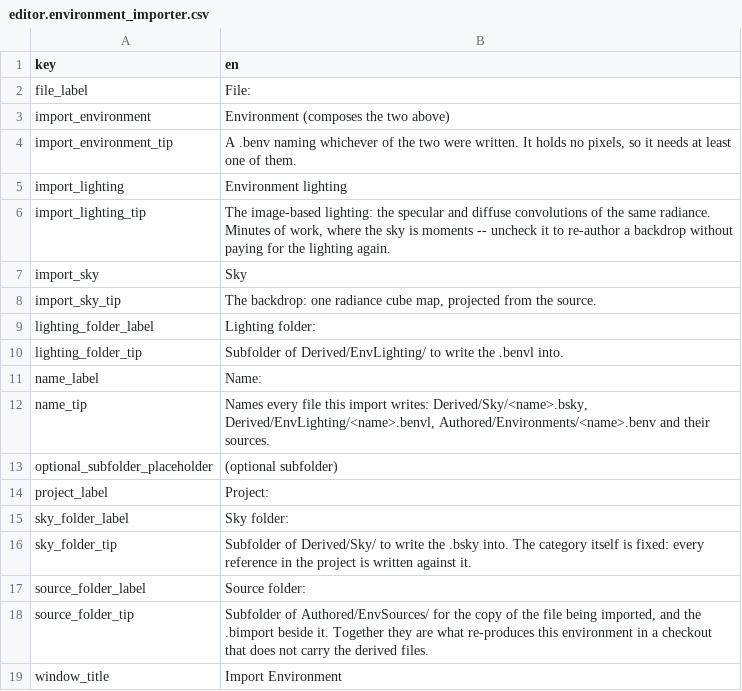
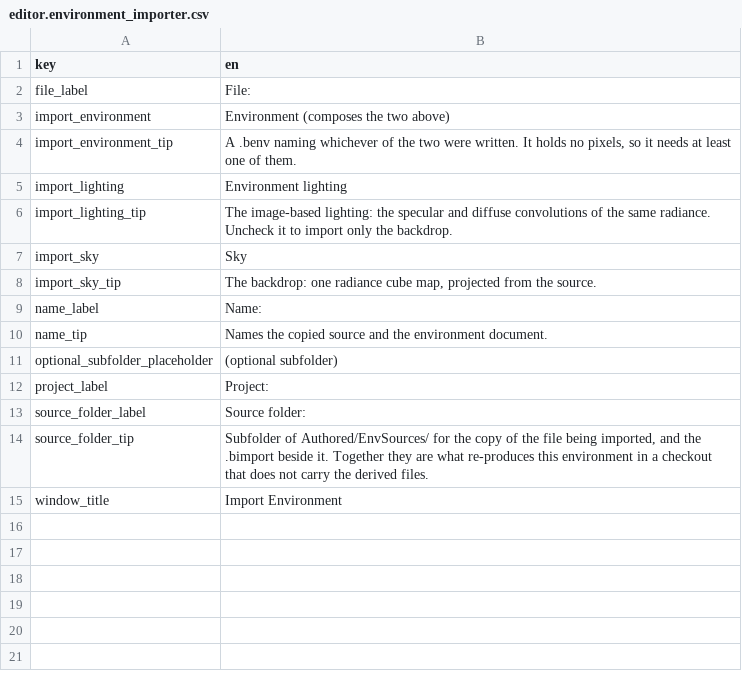
Before and after one commit to alexjiang200407/bernini, a CSV file: apps/editor/localization/editor.environment_importer.csv, drawn as a sheet.

Commit message:
Generate environment import outputs and keep only authored destination controls
Co-authored-by: morgana-coding-agent[bot] <305433938+morgana-coding-agent[bot]@users.noreply.github.com>

```diff
--- a/apps/editor/localization/editor.environment_importer.csv
+++ b/apps/editor/localization/editor.environment_importer.csv
@@ -5,13 +5,9 @@ import_environment_tip,"A .benv naming whichever of the two were written. It hol
 import_lighting,Environment lighting
-import_lighting_tip,"The image-based lighting: the specular and diffuse convolutions of the same radiance. Minutes of work, where the sky is moments -- uncheck it to re-author a backdrop without paying for the lighting again."
+import_lighting_tip,"The image-based lighting: the specular and diffuse convolutions of the same radiance. Uncheck it to import only the backdrop."
 import_sky,Sky
 import_sky_tip,"The backdrop: one radiance cube map, projected from the source."
-lighting_folder_label,Lighting folder:
-lighting_folder_tip,Subfolder of Derived/EnvLighting/ to write the .benvl into.
 name_label,Name:
-name_tip,"Names every file this import writes: Derived/Sky/<name>.bsky, Derived/EnvLighting/<name>.benvl, Authored/Environments/<name>.benv and their sources."
+name_tip,"Names the copied source and the environment document."
 optional_subfolder_placeholder,(optional subfolder)
 project_label,Project:
-sky_folder_label,Sky folder:
-sky_folder_tip,Subfolder of Derived/Sky/ to write the .bsky into. The category itself is fixed: every reference in the project is written against it.
 source_folder_label,Source folder:
```
Also changed, not shown: 10 other files.
